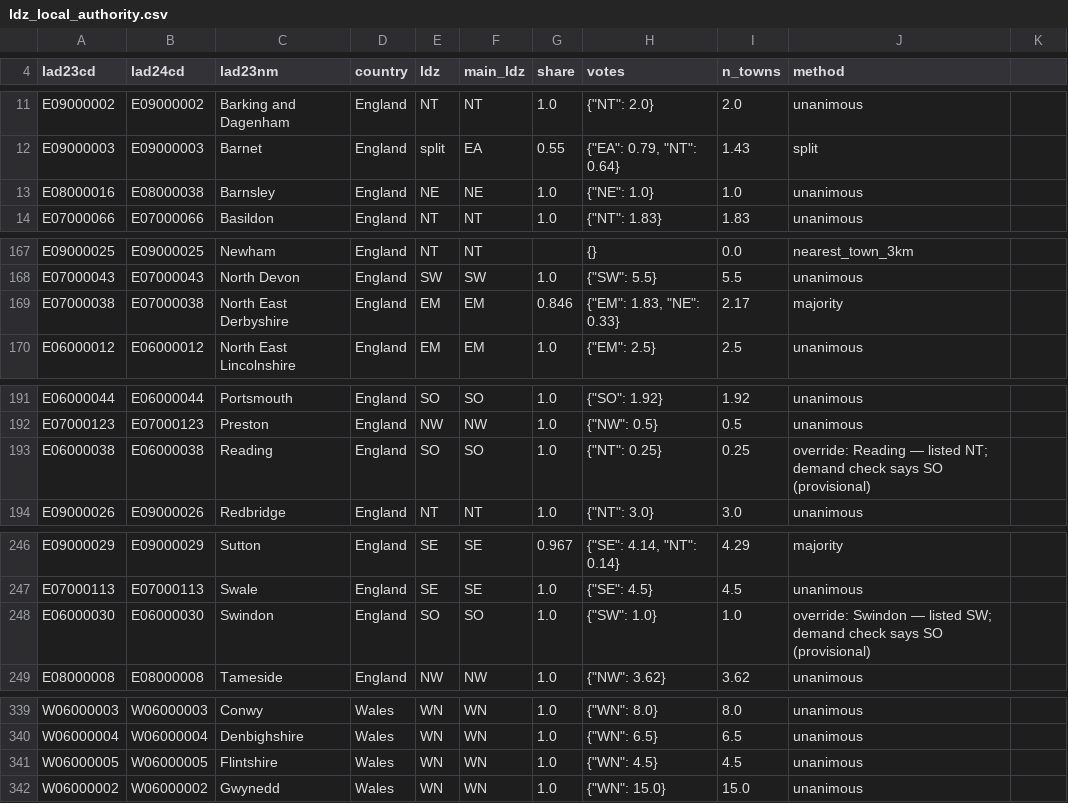
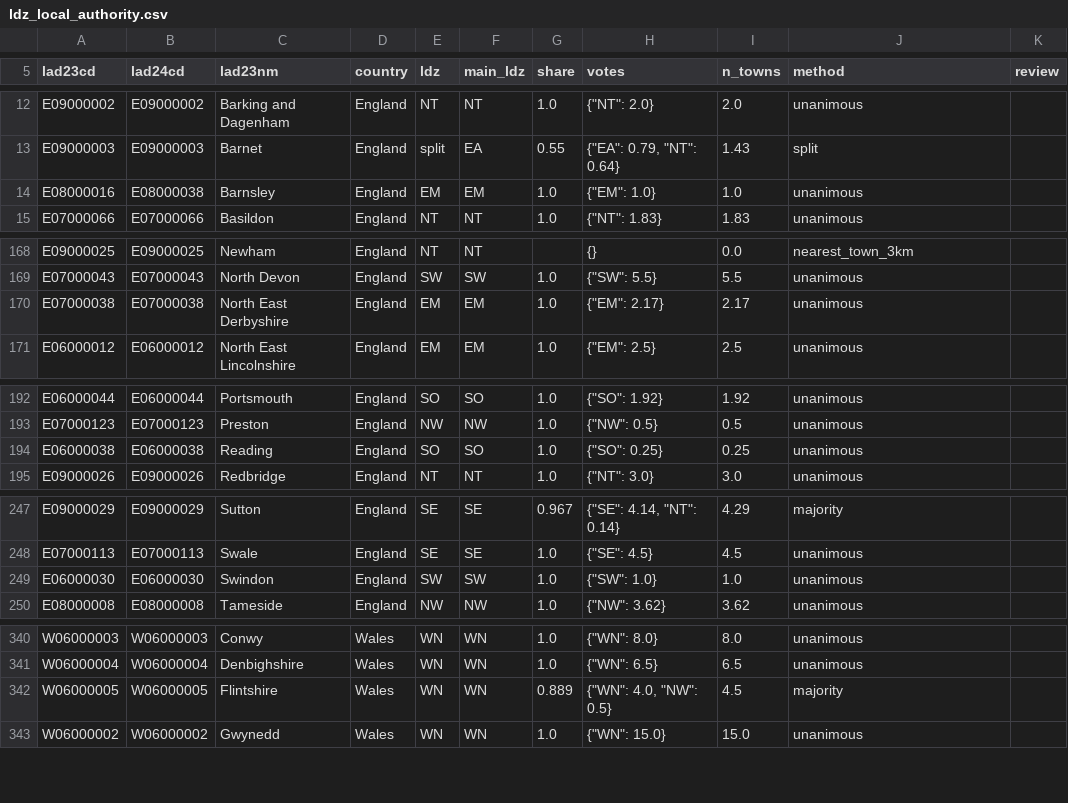
Before and after one commit to rwbh-lab/ldz-demand, a CSV file: src/ldz_demand/geo/data/ldz_local_authority.csv, drawn as a sheet; only a part is shown, gaps mark what is left out; the diff covers the shown part only.

```diff
--- a/src/ldz_demand/geo/data/ldz_local_authority.csv
+++ b/src/ldz_demand/geo/data/ldz_local_authority.csv
@@ -4 +5 @@
-lad23cd,lad24cd,lad23nm,country,ldz,main_ldz,share,votes,n_towns,method
+lad23cd,lad24cd,lad23nm,country,ldz,main_ldz,share,votes,n_towns,method,review
@@ -13 +14 @@ E09000003,E09000003,Barnet,England,split,EA,0.55,"{""EA"": 0.79, ""NT"": 0.64}",
-E08000016,E08000038,Barnsley,England,NE,NE,1.0,"{""NE"": 1.0}",1.0,unanimous
+E08000016,E08000038,Barnsley,England,EM,EM,1.0,"{""EM"": 1.0}",1.0,unanimous,
@@ -169 +170 @@ E07000043,E07000043,North Devon,England,SW,SW,1.0,"{""SW"": 5.5}",5.5,unanimous
-E07000038,E07000038,North East Derbyshire,England,EM,EM,0.846,"{""EM"": 1.83, ""NE"": 0.33}",2.17,majority
+E07000038,E07000038,North East Derbyshire,England,EM,EM,1.0,"{""EM"": 2.17}",2.17,unanimous,
@@ -193 +194 @@ E07000123,E07000123,Preston,England,NW,NW,1.0,"{""NW"": 0.5}",0.5,unanimous
-E06000038,E06000038,Reading,England,SO,SO,1.0,"{""NT"": 0.25}",0.25,override: Reading — listed NT; demand check says SO (provisional)
+E06000038,E06000038,Reading,England,SO,SO,1.0,"{""SO"": 0.25}",0.25,unanimous,
@@ -248 +249 @@ E07000113,E07000113,Swale,England,SE,SE,1.0,"{""SE"": 4.5}",4.5,unanimous
-E06000030,E06000030,Swindon,England,SO,SO,1.0,"{""SW"": 1.0}",1.0,override: Swindon — listed SW; demand check says SO (provisional)
+E06000030,E06000030,Swindon,England,SW,SW,1.0,"{""SW"": 1.0}",1.0,unanimous,
@@ -341 +342 @@ W06000004,W06000004,Denbighshire,Wales,WN,WN,1.0,"{""WN"": 6.5}",6.5,unanimous
-W06000005,W06000005,Flintshire,Wales,WN,WN,1.0,"{""WN"": 4.5}",4.5,unanimous
+W06000005,W06000005,Flintshire,Wales,WN,WN,0.889,"{""WN"": 4.0, ""NW"": 0.5}",4.5,majority,
```
Also changed, not shown: 1 added row and 51 edited cells elsewhere in this file, docs/review/ldz_postcode_checks.csv, src/ldz_demand/geo/data/la_overrides.csv, 6 other files.
